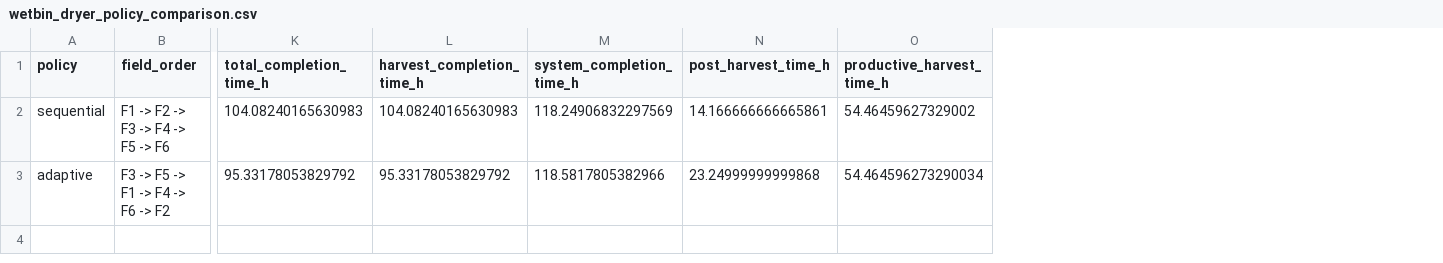
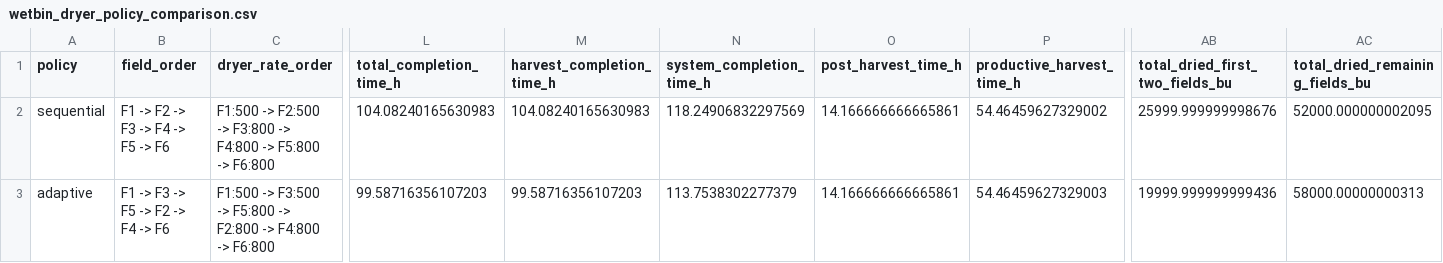
Before and after one commit to HowardQIN9/Harvest_Coordinate_Simulator, a CSV file: results/wetbin_dryer/wetbin_dryer_policy_comparison.csv, drawn as a sheet; only a part is shown, gaps mark what is left out; addresses are those after the commit; the diff covers the shown part only; the diff names each change by its address in the sheet, - before the commit and + after, or states it on an @@ line.

```diff
--- a/results/wetbin_dryer/wetbin_dryer_policy_comparison.csv
+++ b/results/wetbin_dryer/wetbin_dryer_policy_comparison.csv
+column C (dryer_rate_order), rows 2-3: F1:500 -> F2:500 -> F3:800 -> F4:800 -> F5:800 -> F6:800 | F1:500 -> F3:500 -> F5:800 -> F2:800 -> F4:800 -> F6:800
+column AB (total_dried_first_two_fields_bu), rows 2-3: 25999.999999998676 | 19999.999999999436
+column AC (total_dried_remaining_fields_bu), rows 2-3: 52000.000000002095 | 58000.00000000313
-B3 (field_order): F3 -> F5 -> F1 -> F4 -> F6 -> F2
+B3 (field_order): F1 -> F3 -> F5 -> F2 -> F4 -> F6
-L3 (total_completion_time_h): 95.33178053829792
+L3 (total_completion_time_h): 99.58716356107203
-M3 (harvest_completion_time_h): 95.33178053829792
+M3 (harvest_completion_time_h): 99.58716356107203
-N3 (system_completion_time_h): 118.5817805382966
+N3 (system_completion_time_h): 113.7538302277379
-O3 (post_harvest_time_h): 23.24999999999868
+O3 (post_harvest_time_h): 14.166666666665861
-P3 (productive_harvest_time_h): 54.464596273290034
+P3 (productive_harvest_time_h): 54.46459627329003
```
Also changed, not shown: 12 edited cells elsewhere in this file, results/wetbin_dryer/adaptive_wetbin10000_leg3000_dryer500-800_transport_events.csv, 16 other files.
